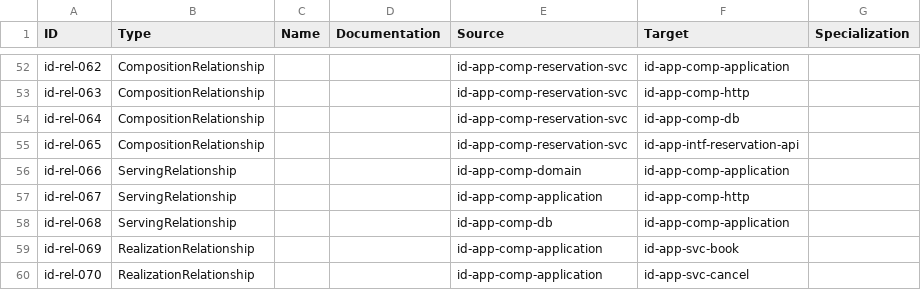
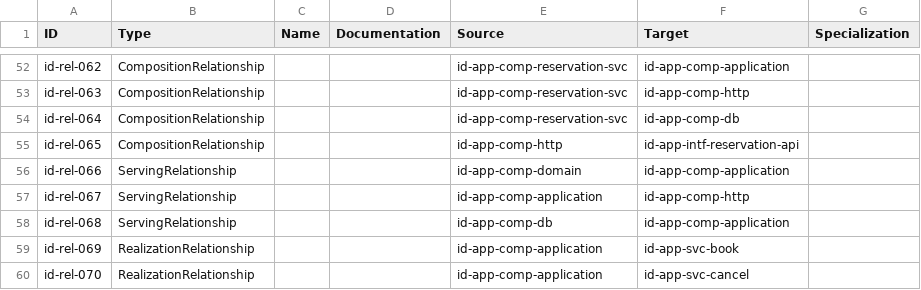
Before and after one commit to num-bbro/rust-factory, a CSV file: docs/architecture/model/relations.csv, drawn as a sheet; only a part is shown, gaps mark what is left out.

```diff
--- a/docs/architecture/model/relations.csv
+++ b/docs/architecture/model/relations.csv
@@ -54,3 +54,3 @@
 "id-rel-064","CompositionRelationship","","","id-app-comp-reservation-svc","id-app-comp-db",""
-"id-rel-065","CompositionRelationship","","","id-app-comp-reservation-svc","id-app-intf-reservation-api",""
+"id-rel-065","CompositionRelationship","","","id-app-comp-http","id-app-intf-reservation-api",""
 "id-rel-066","ServingRelationship","","","id-app-comp-domain","id-app-comp-application",""
```
Also changed, not shown: docs/architecture/model/elements.csv, docs/architecture/model/properties.csv, 2 other files.
